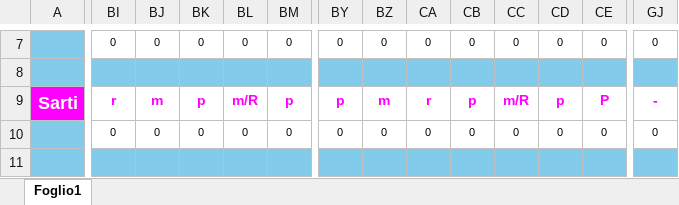
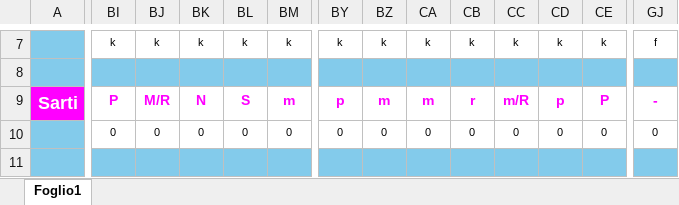
Before and after one commit to centrale118rsm-code/Turni-Autisti-2026-Rsm, an Excel workbook: turni.xlsx, sheet Foglio1, drawn as a sheet; only a part is shown, gaps mark what is left out; values as stored, in another font and other column widths than the file's, no borders; conditional formats not drawn; the diff covers the shown part only; the diff names each change by its address in the sheet, - before the commit and + after, or states it on an @@ line.

```diff
--- a/turni.xlsx (sheet Foglio1)
+++ b/turni.xlsx (sheet Foglio1)
-BI7: 0
+BI7: k
-BJ7: 0
+BJ7: k
-BK7: 0
+BK7: k
-BL7: 0
+BL7: k
-BM7: 0
+BM7: k
-BY7: 0
+BY7: k
-BZ7: 0
+BZ7: k
-CA7: 0
+CA7: k
-CB7: 0
+CB7: k
-CC7: 0
+CC7: k
-CD7: 0
+CD7: k
-CE7: 0
+CE7: k
-GJ7: 0
+GJ7: f
-BI9: r
+BI9: P
-BJ9: m
+BJ9: M/R
-BK9: p
+BK9: N
-BL9: m/R
+BL9: S
-BM9: p
+BM9: m
-CA9: r
+CA9: m
-CB9: p
+CB9: r
```
Also changed, not shown: 185 edited cells elsewhere in this sheet.
